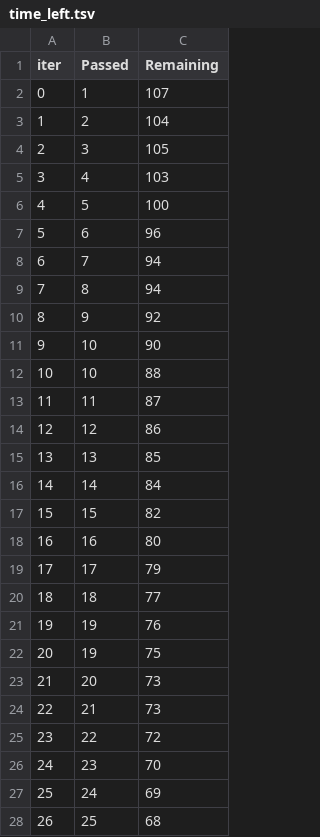
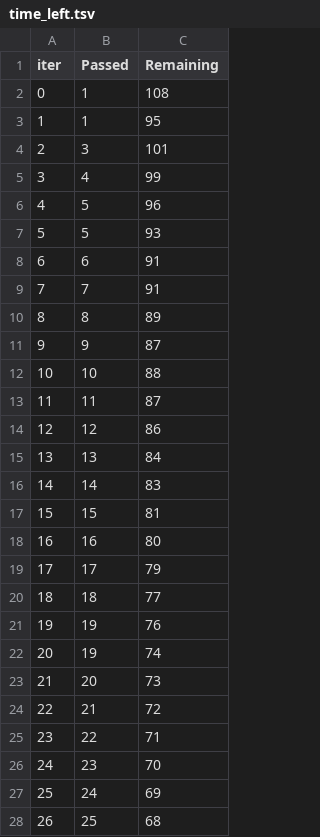
Before and after one commit to 1587causalai/CausalQwen, a TSV file: catboost_info/time_left.tsv, drawn as a sheet; only a part is shown; removed rows and columns are numbered as before the commit, all else as after; the diff covers the shown part only; the diff names each change by its address in the sheet, - before the commit and + after, or states it on an @@ line.

```diff
--- a/catboost_info/time_left.tsv
+++ b/catboost_info/time_left.tsv
-C2 (Remaining): 107
+C2 (Remaining): 108
-row 3: 1 | 2 | 104
+row 3: 1 | 1 | 95
-C4 (Remaining): 105
+C4 (Remaining): 101
-C5 (Remaining): 103
+C5 (Remaining): 99
-C6 (Remaining): 100
+C6 (Remaining): 96
+row 7: 5 | 5 | 93
@@ column A (iter) renumbered between rows 8 and 100 @@
-C8 (Remaining): 96
+C8 (Remaining): 91
-C9 (Remaining): 94
+C9 (Remaining): 91
-C10 (Remaining): 94
+C10 (Remaining): 89
-C11 (Remaining): 92
+C11 (Remaining): 87
-row 11: 9 | 10 | 90
-C15 (Remaining): 85
+C15 (Remaining): 84
-C16 (Remaining): 84
+C16 (Remaining): 83
-C17 (Remaining): 82
+C17 (Remaining): 81
-C22 (Remaining): 75
+C22 (Remaining): 74
-C24 (Remaining): 73
+C24 (Remaining): 72
-C25 (Remaining): 72
+C25 (Remaining): 71
```
Also changed, not shown: 6 added rows, 6 removed rows and 34 edited cells elsewhere in this file, catboost_info/learn_error.tsv, 4 other files.
